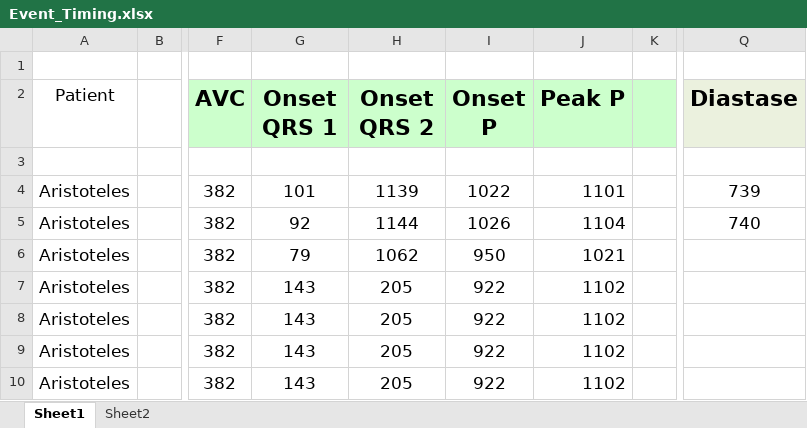
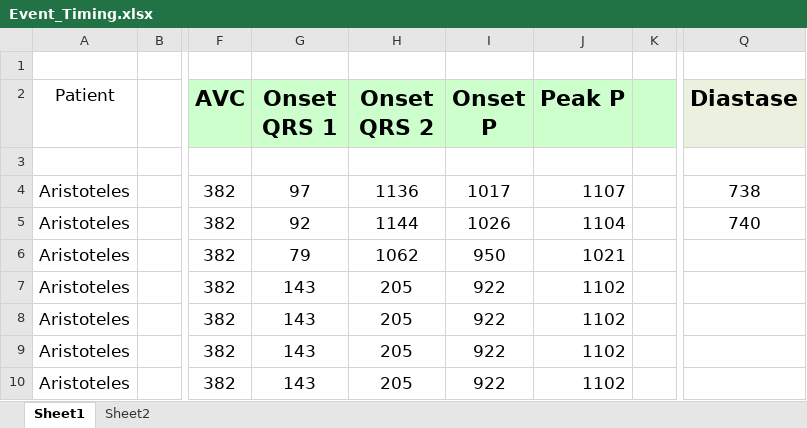
Before and after one commit to GPDS/Public-D-Station, an Excel workbook: Event_Timing.xlsx, sheet Sheet1, drawn as a sheet; only a part is shown, gaps mark what is left out; values as stored, in another font and other column widths than the file's, no borders; the diff names each change by its address in the sheet, - before the commit and + after, or states it on an @@ line.

Commit message:
Event_Timing.xlsx

```diff
--- a/Event_Timing.xlsx (sheet Sheet1)
+++ b/Event_Timing.xlsx (sheet Sheet1)
-G4 (Onset QRS 1): 101
+G4 (Onset QRS 1): 97
-H4 (Onset QRS 2): 1139
+H4 (Onset QRS 2): 1136
-I4 (Onset P): 1022
+I4 (Onset P): 1017
-J4 (Peak P): 1101
+J4 (Peak P): 1107
-Q4 (Diastase): 739
+Q4 (Diastase): 738
```
